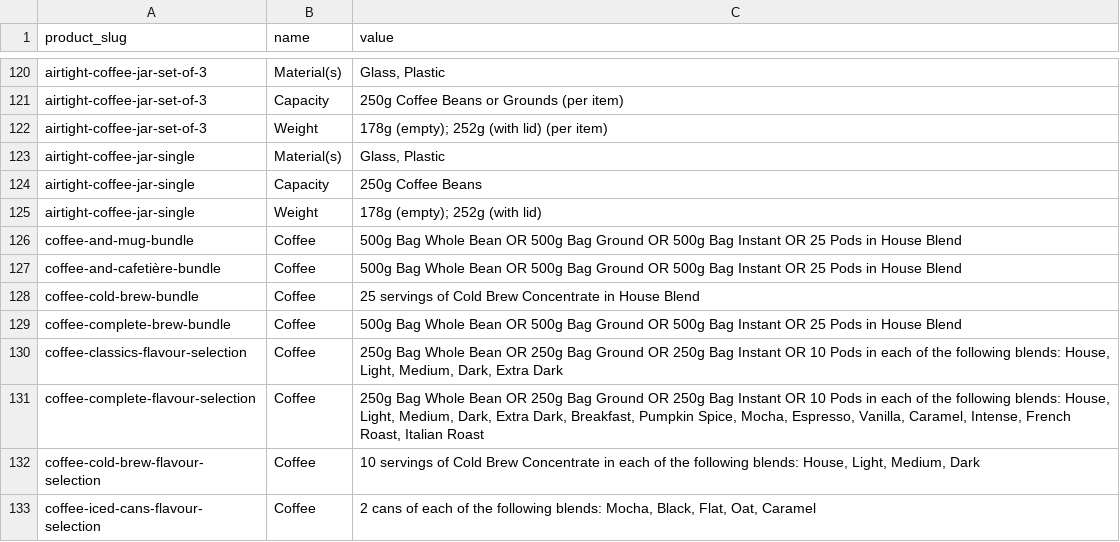
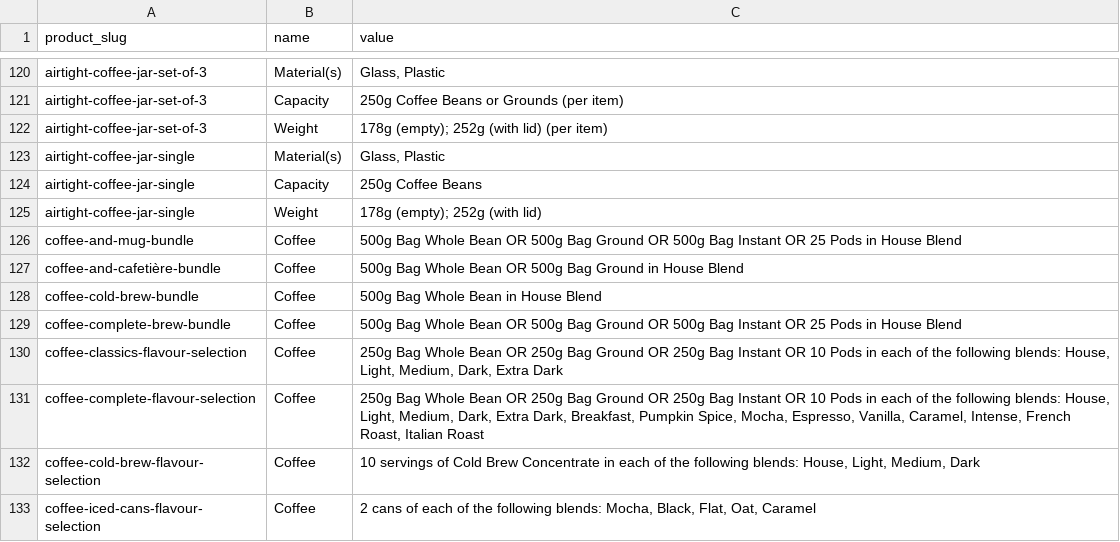
Before and after one commit to njcushing/online-shop, a CSV file: db/seeds/data/product_details.csv, drawn as a sheet; only a part is shown, gaps mark what is left out.

```diff
--- a/db/seeds/data/product_details.csv
+++ b/db/seeds/data/product_details.csv
@@ -126,4 +126,4 @@ airtight-coffee-jar-single,Weight,178g (empty); 252g (with lid)
 coffee-and-mug-bundle,Coffee,500g Bag Whole Bean OR 500g Bag Ground OR 500g Bag Instant OR 25 Pods in House Blend
-coffee-and-cafetière-bundle,Coffee,500g Bag Whole Bean OR 500g Bag Ground OR 500g Bag Instant OR 25 Pods in House Blend
-coffee-cold-brew-bundle,Coffee,25 servings of Cold Brew Concentrate in House Blend
+coffee-and-cafetière-bundle,Coffee,500g Bag Whole Bean OR 500g Bag Ground in House Blend
+coffee-cold-brew-bundle,Coffee,500g Bag Whole Bean in House Blend
 coffee-complete-brew-bundle,Coffee,500g Bag Whole Bean OR 500g Bag Ground OR 500g Bag Instant OR 25 Pods in House Blend
```
Also changed, not shown: db/seeds/data/product_reviews.csv, db/seeds/data/product_variant_attributes.csv, 2 other files.
